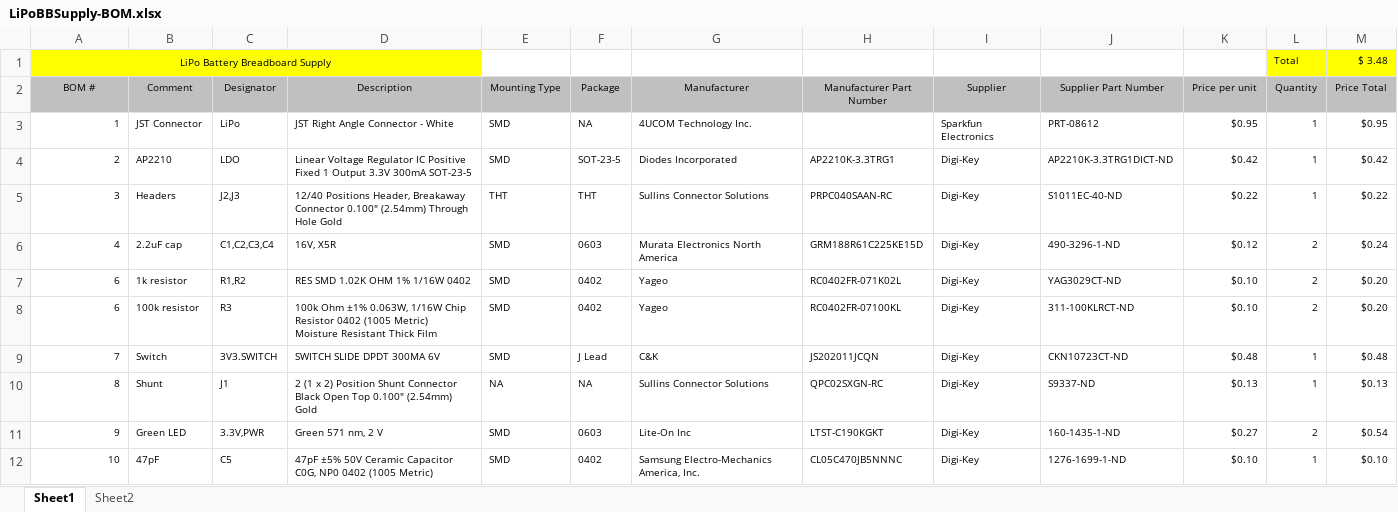
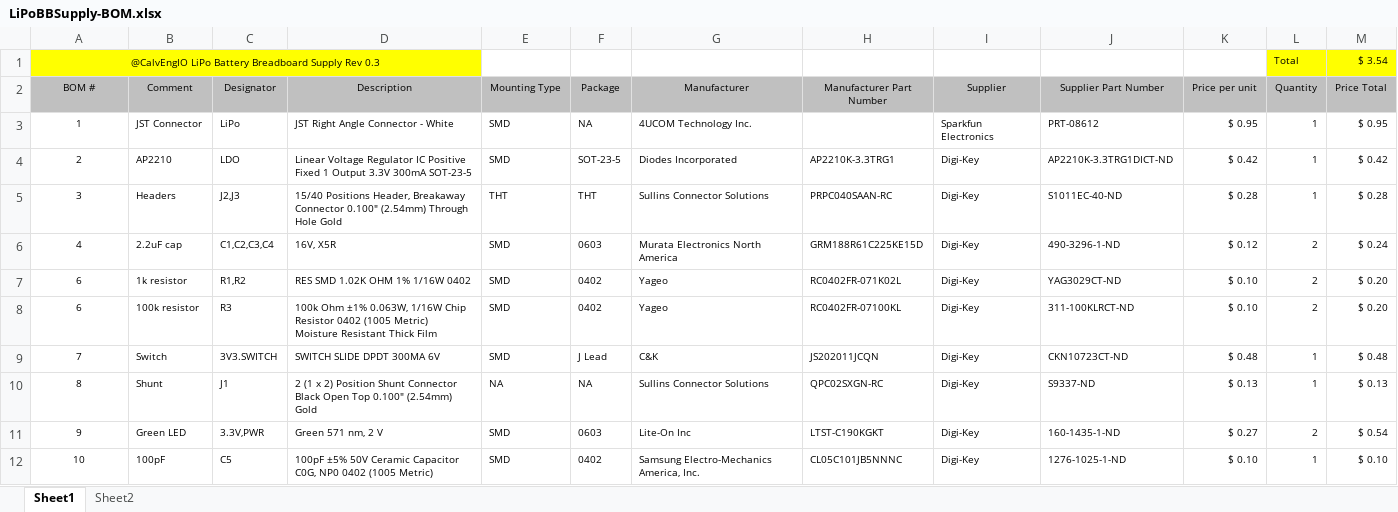
Before and after one commit to CalvEngIO/LiPoBatteryBreadboardSupply, an Excel workbook: Docs/LiPoBBSupply-BOM.xlsx, sheet Sheet1, drawn as a sheet; values as stored, in another font and other column widths than the file's, no borders; removed rows and columns are numbered as before the commit, all else as after; the diff names each change by its address in the sheet, - before the commit and + after, or states it on an @@ line.

```diff
--- a/Docs/LiPoBBSupply-BOM.xlsx (sheet Sheet1)
+++ b/Docs/LiPoBBSupply-BOM.xlsx (sheet Sheet1)
-row 1: LiPo Battery Breadboard Supply |  |  |  |  |  |  |  |  |  |  | Total | $ 3.48
+row 1: @CalvEngIO LiPo Battery Breadboard Supply Rev 0.3 |  |  |  |  |  |  |  |  |  |  | Total | $ 3.54
-A3:A12 alignment: right
+A3:A12 alignment: center
-K3 (Price per unit): $0.95
+K3 (Price per unit): $ 0.95
-M3 (Price Total): $0.95
+M3 (Price Total): $ 0.95
-K4 (Price per unit): $0.42
+K4 (Price per unit): $ 0.42
-M4 (Price Total): $0.42
+M4 (Price Total): $ 0.42
-D5 (Description): 12/40 Positions Header,…
+D5 (Description): 15/40 Positions Header,…
-K5 (Price per unit): $0.22
+K5 (Price per unit): $ 0.28
-M5 (Price Total): $0.22
+M5 (Price Total): $ 0.28
-K6 (Price per unit): $0.12
+K6 (Price per unit): $ 0.12
-M6 (Price Total): $0.24
+M6 (Price Total): $ 0.24
-K7:K8 (Price per unit): $0.10
+K7:K8 (Price per unit): $ 0.10
-M7:M8 (Price Total): $0.20
+M7:M8 (Price Total): $ 0.20
-K9 (Price per unit): $0.48
+K9 (Price per unit): $ 0.48
-M9 (Price Total): $0.48
+M9 (Price Total): $ 0.48
-K10 (Price per unit): $0.13
+K10 (Price per unit): $ 0.13
-M10 (Price Total): $0.13
+M10 (Price Total): $ 0.13
-K11 (Price per unit): $0.27
+K11 (Price per unit): $ 0.27
-M11 (Price Total): $0.54
+M11 (Price Total): $ 0.54
-B12 (Comment): 47pF
+B12 (Comment): 100pF
-D12 (Description): 47pF ±5% 50V…
+D12 (Description): 100pF ±5% 50V…
-H12 (Manufacturer Part Number): CL05C470JB5NNNC
+H12 (Manufacturer Part Number): CL05C101JB5NNNC
-J12 (Supplier Part Number): 1276-1699-1-ND
+J12 (Supplier Part Number): 1276-1025-1-ND
-K12 (Price per unit): $0.10
+K12 (Price per unit): $ 0.10
-M12 (Price Total): $0.10
+M12 (Price Total): $ 0.10
```
Also changed, not shown: 1 other file.
